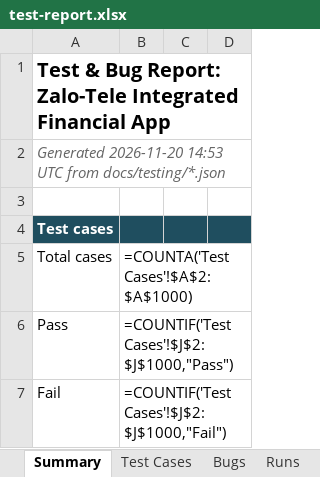
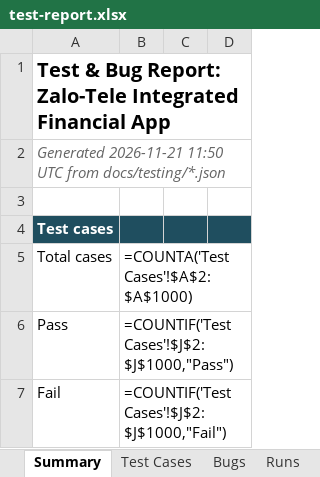
Before and after one commit to dangnguyenducanh/Zalo-Tele-intergrated-financial-apps, an Excel workbook: docs/testing/test-report.xlsx, sheet Summary, drawn as a sheet; only a part is shown; values as stored, in another font and other column widths than the file's, no borders; formulas without a stored value are shown as written; the diff names each change by its address in the sheet, - before the commit and + after, or states it on an @@ line.

```diff
--- a/docs/testing/test-report.xlsx (sheet Summary)
+++ b/docs/testing/test-report.xlsx (sheet Summary)
-A2: Generated 2026-11-20 14:53 UTC from…
+A2: Generated 2026-11-21 11:50 UTC from…
```
Also changed, not shown: sheet Test Cases, sheet Runs, 8 other files.
